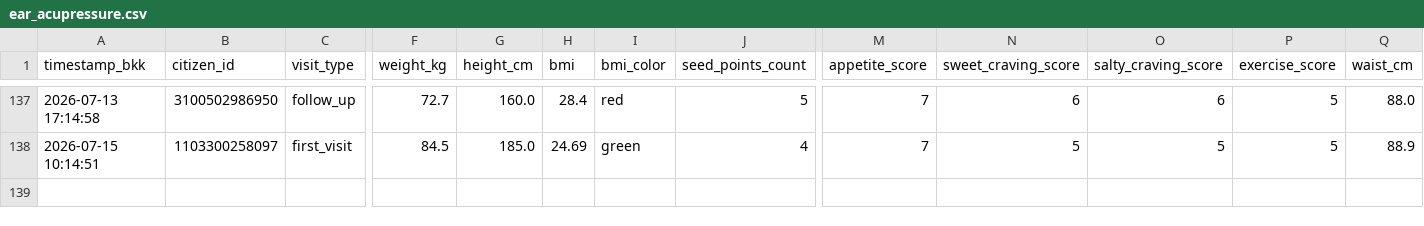
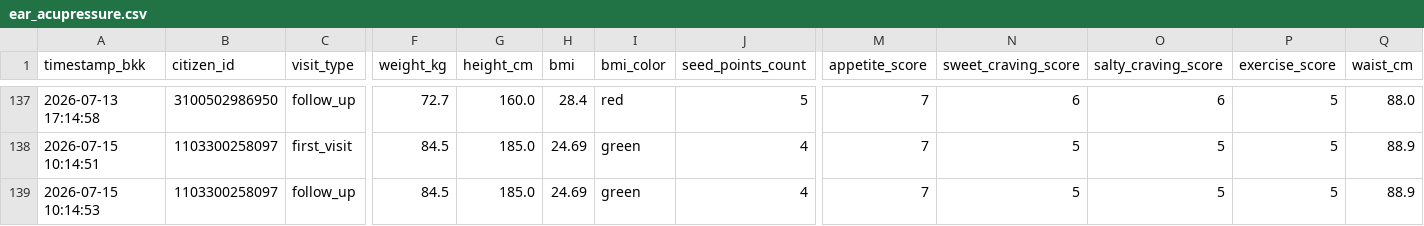
Before and after one commit to PythonianSt/Ear, a CSV file: ear_acupressure.csv, drawn as a sheet; only a part is shown, gaps mark what is left out; rows hold the shown columns only; the diff names each change by its address in the sheet, - before the commit and + after, or states it on an @@ line.

Commit message:
Update auricular acupressure CSV 2026-07-15 10:14:53

```diff
--- a/ear_acupressure.csv
+++ b/ear_acupressure.csv
+row 139: 2026-07-15 10:14:53 | 1103300258097 | follow_up | 84.5 | 185.0 | 24.69 | green | 4 | 7 | 5 | 5 | 5 | 88.9
```
